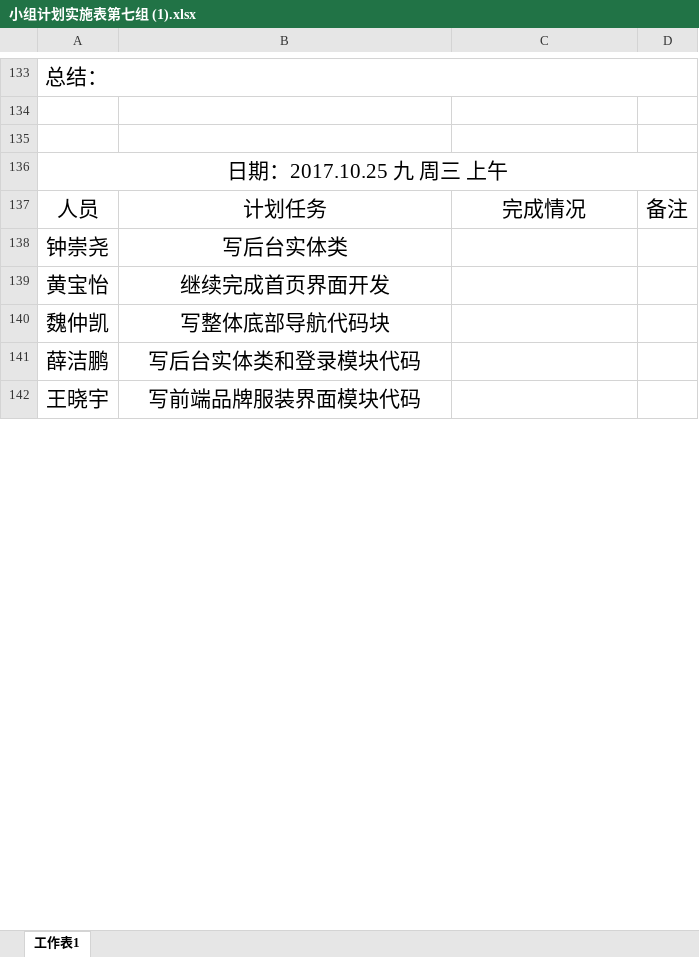
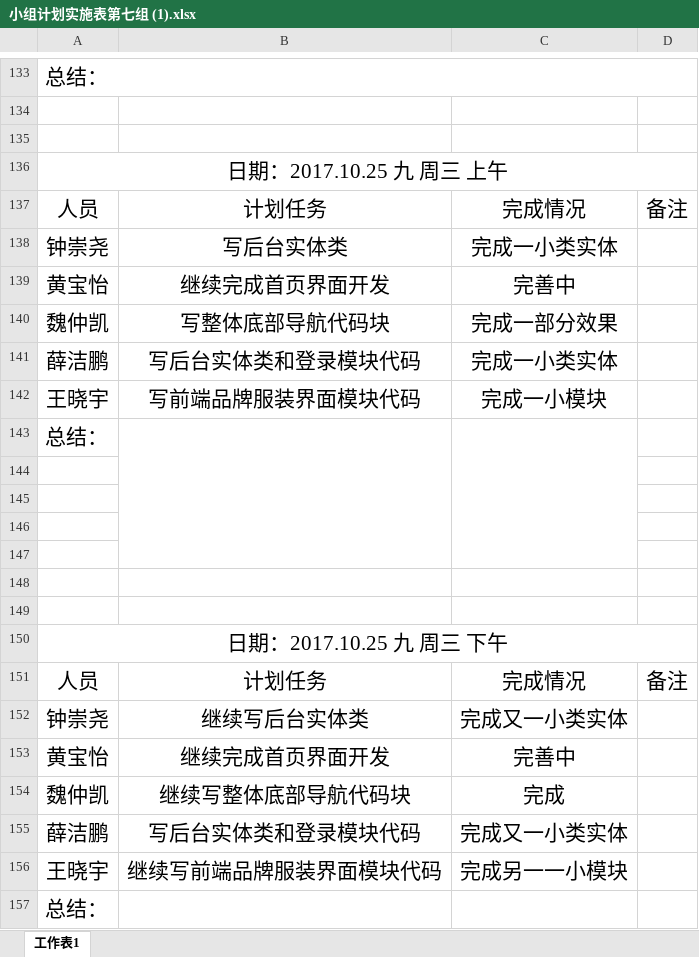
Before and after one commit to gdqysoft/fcsapp, an Excel workbook: 第七组/小组计划实施表第七组 (1).xlsx, sheet 工作表1, drawn as a sheet; only a part is shown, gaps mark what is left out; values as stored, in another font and other column widths than the file's, no borders; the diff covers the shown part only; the diff names each change by its address in the sheet, - before the commit and + after, or states it on an @@ line.

Commit message:
Add files via upload

```diff
--- a/第七组/小组计划实施表第七组 (1).xlsx (sheet 工作表1)
+++ b/第七组/小组计划实施表第七组 (1).xlsx (sheet 工作表1)
-C138: (empty)
+C138: 完成一小类实体
-C139: (empty)
+C139: 完善中
-C140: (empty)
+C140: 完成一部分效果
-C141: (empty)
+C141: 完成一小类实体
-C142: (empty)
+C142: 完成一小模块
+row 143: 总结：
+row 144: (empty)
+row 145: (empty)
+row 146: (empty)
+row 147: (empty)
+row 148: (empty)
+row 149: (empty)
+row 150: 日期：2017.10.25 九 周三 下午
+row 151: 人员 | 计划任务 | 完成情况 | 备注
+row 152: 钟崇尧 | 继续写后台实体类 | 完成又一小类实体
+row 153: 黄宝怡 | 继续完成首页界面开发 | 完善中
+row 154: 魏仲凯 | 继续写整体底部导航代码块 | 完成
+row 155: 薛洁鹏 | 写后台实体类和登录模块代码 | 完成又一小类实体
+row 156: 王晓宇 | 继续写前端品牌服装界面模块代码 | 完成另一一小模块
+row 157: 总结：
```
Also changed, not shown: 10 added rows, 1 edited cell and merged cells elsewhere in this sheet.
